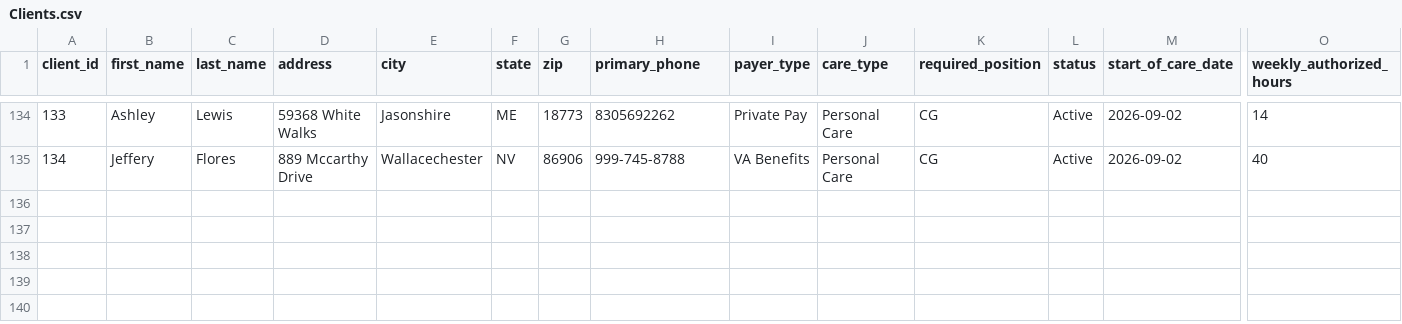
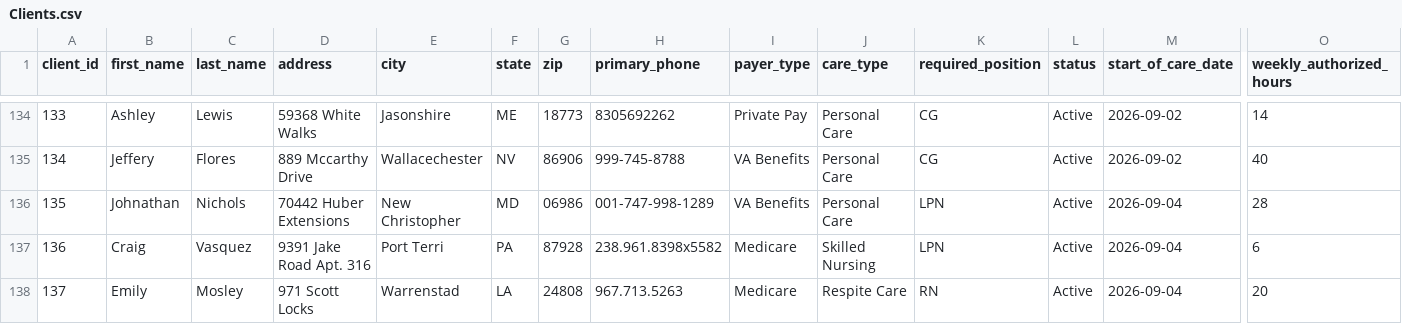
Before and after one commit to UzairNaumanTayyab/Work_Opportunity_Tax_Credit, a CSV file: Datasets/Clients.csv, drawn as a sheet; only a part is shown, gaps mark what is left out; rows hold the shown columns only; the diff names each change by its address in the sheet, - before the commit and + after, or states it on an @@ line.

```diff
--- a/Datasets/Clients.csv
+++ b/Datasets/Clients.csv
+row 136: 135 | Johnathan | Nichols | 70442 Huber Extensions | New Christopher | MD | 06986 | 001-747-998-1289 | VA Benefits | Personal Care | LPN | Active | 2026-09-04 | 28
+row 137: 136 | Craig | Vasquez | 9391 Jake Road Apt. 316 | Port Terri | PA | 87928 | 238.961.8398x5582 | Medicare | Skilled Nursing | LPN | Active | 2026-09-04 | 6
+row 138: 137 | Emily | Mosley | 971 Scott Locks | Warrenstad | LA | 24808 | 967.713.5263 | Medicare | Respite Care | RN | Active | 2026-09-04 | 20
```
Also changed, not shown: 1 other file.
